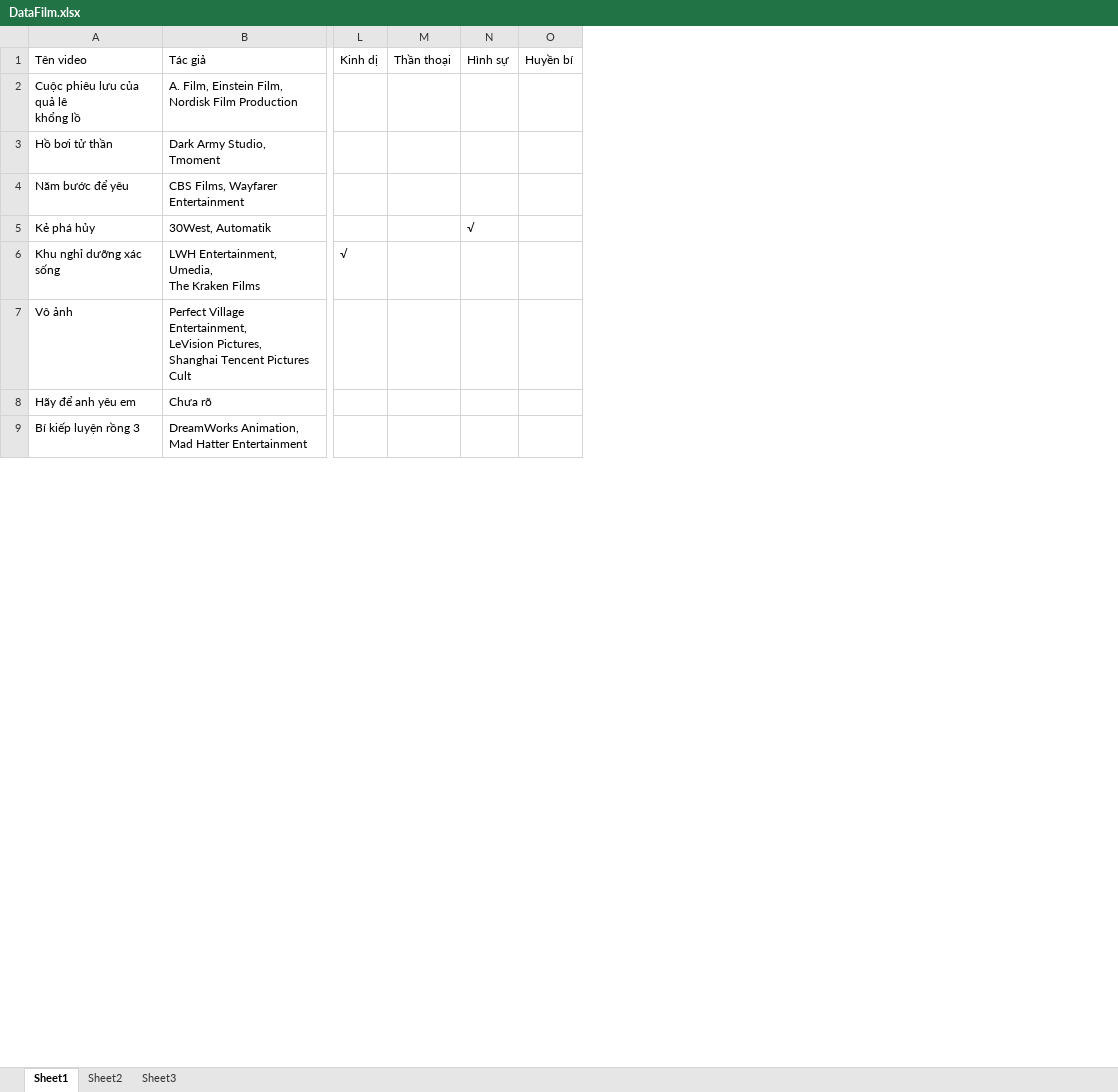
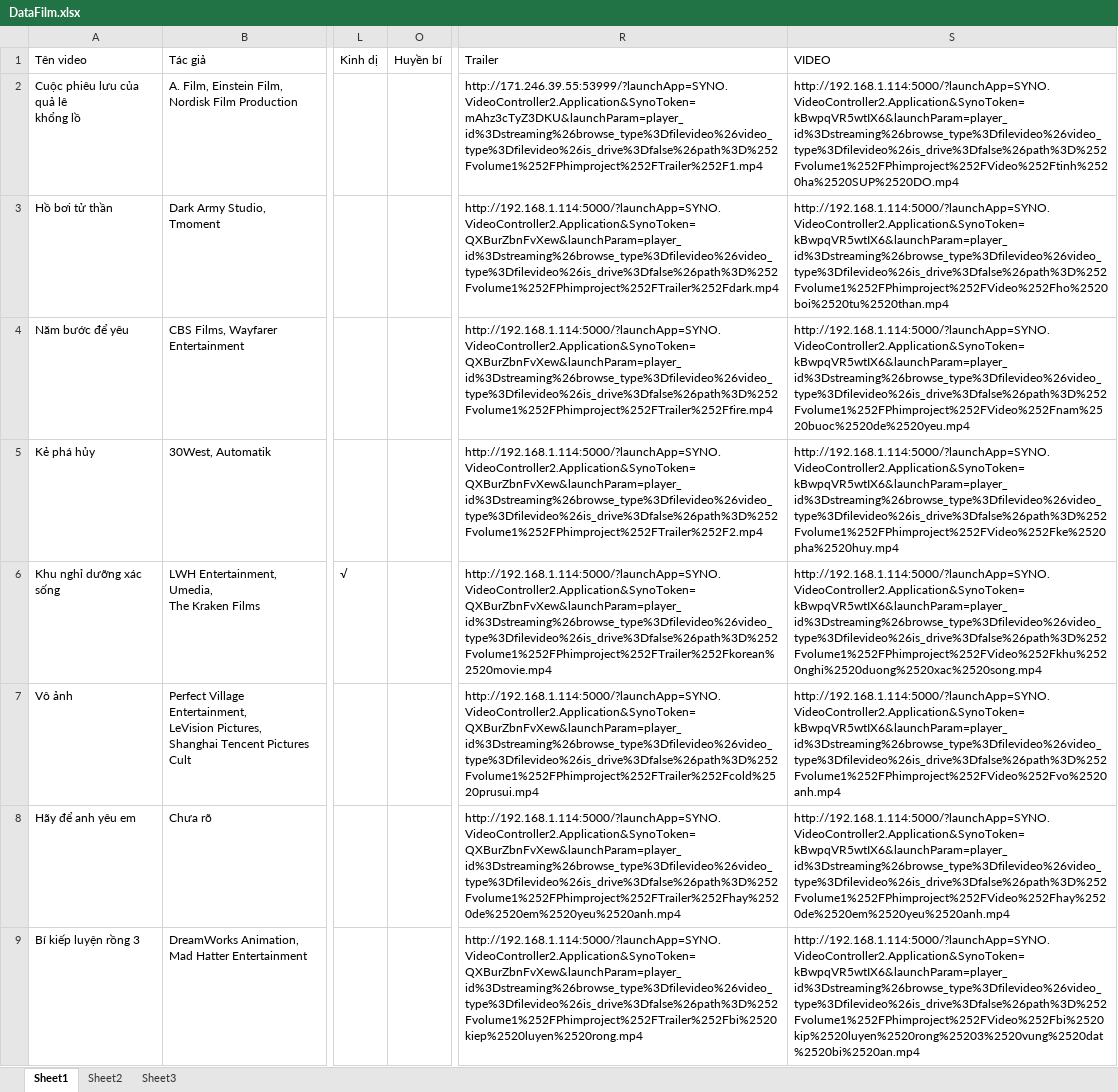
Before and after one commit to 1660632/LTUDQL2---DACK, an Excel workbook: DataFilm.xlsx, sheet Sheet1, drawn as a sheet; only a part is shown, gaps mark what is left out; values as stored, in another font and other column widths than the file's, no cell formats; removed rows and columns are numbered as before the commit, all else as after; the diff names each change by its address in the sheet, - before the commit and + after, or states it on an @@ line.

```diff
--- a/DataFilm.xlsx (sheet Sheet1)
+++ b/DataFilm.xlsx (sheet Sheet1)
@@ column M (Thần thoại) hidden, empty @@
@@ column N (Hình sự) hidden, row 5: √ @@
+column R (Trailer), rows 2-9: http://171.246.39.55:53999/?launchApp=SYNO.VideoController2.Application&SynoToken=mAhz3cTyZ3DKU&launchParam=player_id%3Dstreaming%26browse_type%3Dfilevideo%26video_type%3Dfilevideo%26is_drive%3Dfalse%26path%3D%252Fvolume1%252FPhimproject%252FTrailer%252F1.mp4 | http://192.168.1.114:5000/?launchApp=SYNO.VideoController2.Application&SynoToken=QXBurZbnFvXew&launchParam=player_id%3Dstreaming%26browse_type%3Dfilevideo%26video_type%3Dfilevideo%26is_drive%3Dfalse%26path%3D%252Fvolume1%252FPhimproject%252FTrailer%252Fdark.mp4 | http://192.168.1.114:5000/?launchApp=SYNO.VideoController2.Application&SynoToken=QXBurZbnFvXew&launchParam=player_id%3Dstreaming%26browse_type%3Dfilevideo%26video_type%3Dfilevideo%26is_drive%3Dfalse%26path%3D%252Fvolume1%252FPhimproject%252FTrailer%252Ffire.mp4 | http://192.168.1.114:5000/?launchApp=SYNO.VideoController2.Application&SynoToken=QXBurZbnFvXew&launchParam=player_id%3Dstreaming%26browse_type%3Dfilevideo%26video_type%3Dfilevideo%26is_drive%3Dfalse%26path%3D%252Fvolume1%252FPhimproject%252FTrailer%252F2.mp4 | http://192.168.1.114:5000/?launchApp=SYNO.VideoController2.Application&SynoToken=QXBurZbnFvXew&launchParam=player_id%3Dstreaming%26browse_type%3Dfilevideo%26video_type%3Dfilevideo%26is_drive%3Dfalse%26path%3D%252Fvolume1%252FPhimproject%252FTrailer%252Fkorean%2520movie.mp4 | http://192.168.1.114:5000/?launchApp=SYNO.VideoController2.Application&SynoToken=QXBurZbnFvXew&launchParam=player_id%3Dstreaming%26browse_type%3Dfilevideo%26video_type%3Dfilevideo%26is_drive%3Dfalse%26path%3D%252Fvolume1%252FPhimproject%252FTrailer%252Fcold%2520prusui.mp4 | http://192.168.1.114:5000/?launchApp=SYNO.VideoController2.Application&SynoToken=QXBurZbnFvXew&launchParam=player_id%3Dstreaming%26browse_type%3Dfilevideo%26video_type%3Dfilevideo%26is_drive%3Dfalse%26path%3D%252Fvolume1%252FPhimproject%252FTrailer%252Fhay%2520de%2520em%2520yeu%2520anh.mp4 | http://192.168.1.114:5000/?launchApp=SYNO.VideoController2.Application&SynoToken=QXBurZbnFvXew&launchParam=player_id%3Dstreaming%26browse_type%3Dfilevideo%26video_type%3Dfilevideo%26is_drive%3Dfalse%26path%3D%252Fvolume1%252FPhimproject%252FTrailer%252Fbi%2520kiep%2520luyen%2520rong.mp4
+column S (VIDEO), rows 2-9: http://192.168.1.114:5000/?launchApp=SYNO.VideoController2.Application&SynoToken=kBwpqVR5wtIX6&launchParam=player_id%3Dstreaming%26browse_type%3Dfilevideo%26video_type%3Dfilevideo%26is_drive%3Dfalse%26path%3D%252Fvolume1%252FPhimproject%252FVideo%252Ftinh%2520ha%2520SUP%2520DO.mp4 | http://192.168.1.114:5000/?launchApp=SYNO.VideoController2.Application&SynoToken=kBwpqVR5wtIX6&launchParam=player_id%3Dstreaming%26browse_type%3Dfilevideo%26video_type%3Dfilevideo%26is_drive%3Dfalse%26path%3D%252Fvolume1%252FPhimproject%252FVideo%252Fho%2520boi%2520tu%2520than.mp4 | http://192.168.1.114:5000/?launchApp=SYNO.VideoController2.Application&SynoToken=kBwpqVR5wtIX6&launchParam=player_id%3Dstreaming%26browse_type%3Dfilevideo%26video_type%3Dfilevideo%26is_drive%3Dfalse%26path%3D%252Fvolume1%252FPhimproject%252FVideo%252Fnam%2520buoc%2520de%2520yeu.mp4 | http://192.168.1.114:5000/?launchApp=SYNO.VideoController2.Application&SynoToken=kBwpqVR5wtIX6&launchParam=player_id%3Dstreaming%26browse_type%3Dfilevideo%26video_type%3Dfilevideo%26is_drive%3Dfalse%26path%3D%252Fvolume1%252FPhimproject%252FVideo%252Fke%2520pha%2520huy.mp4 | http://192.168.1.114:5000/?launchApp=SYNO.VideoController2.Application&SynoToken=kBwpqVR5wtIX6&launchParam=player_id%3Dstreaming%26browse_type%3Dfilevideo%26video_type%3Dfilevideo%26is_drive%3Dfalse%26path%3D%252Fvolume1%252FPhimproject%252FVideo%252Fkhu%2520nghi%2520duong%2520xac%2520song.mp4 | http://192.168.1.114:5000/?launchApp=SYNO.VideoController2.Application&SynoToken=kBwpqVR5wtIX6&launchParam=player_id%3Dstreaming%26browse_type%3Dfilevideo%26video_type%3Dfilevideo%26is_drive%3Dfalse%26path%3D%252Fvolume1%252FPhimproject%252FVideo%252Fvo%2520anh.mp4 | http://192.168.1.114:5000/?launchApp=SYNO.VideoController2.Application&SynoToken=kBwpqVR5wtIX6&launchParam=player_id%3Dstreaming%26browse_type%3Dfilevideo%26video_type%3Dfilevideo%26is_drive%3Dfalse%26path%3D%252Fvolume1%252FPhimproject%252FVideo%252Fhay%2520de%2520em%2520yeu%2520anh.mp4 | http://192.168.1.114:5000/?launchApp=SYNO.VideoController2.Application&SynoToken=kBwpqVR5wtIX6&launchParam=player_id%3Dstreaming%26browse_type%3Dfilevideo%26video_type%3Dfilevideo%26is_drive%3Dfalse%26path%3D%252Fvolume1%252FPhimproject%252FVideo%252Fbi%2520kip%2520luyen%2520rong%25203%2520vung%2520dat%2520bi%2520an.mp4
```
Also changed, not shown: cell formats, 4 other files.
